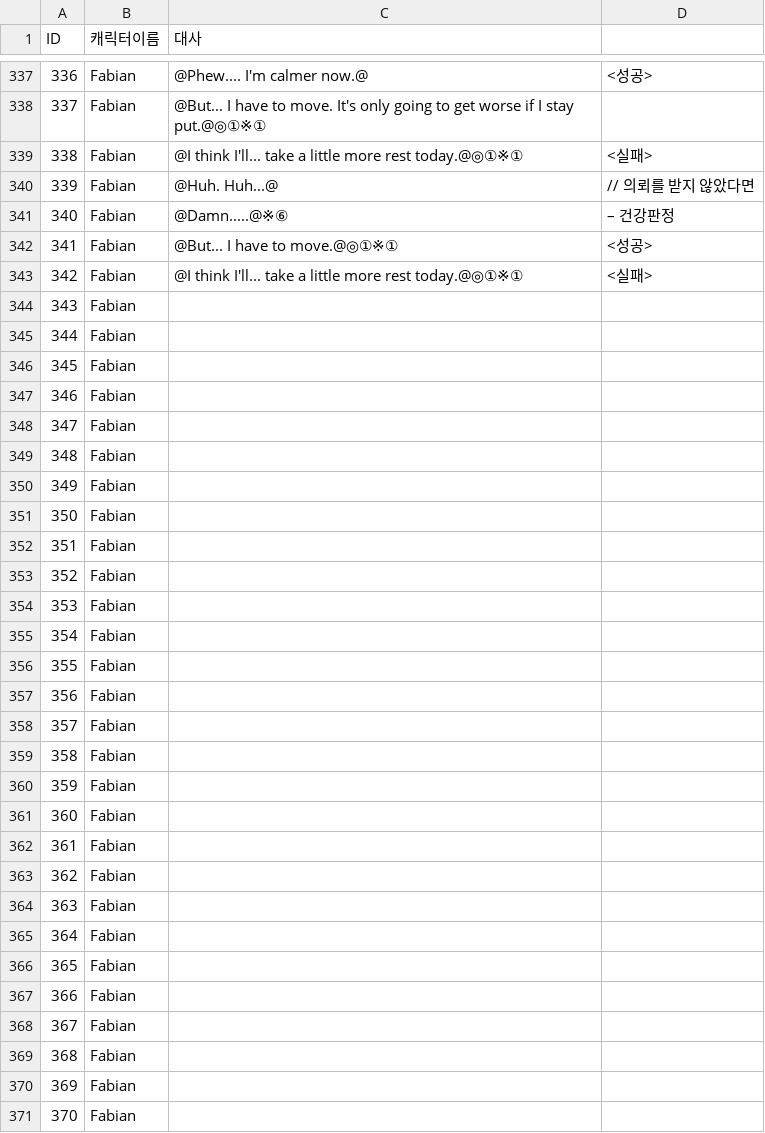
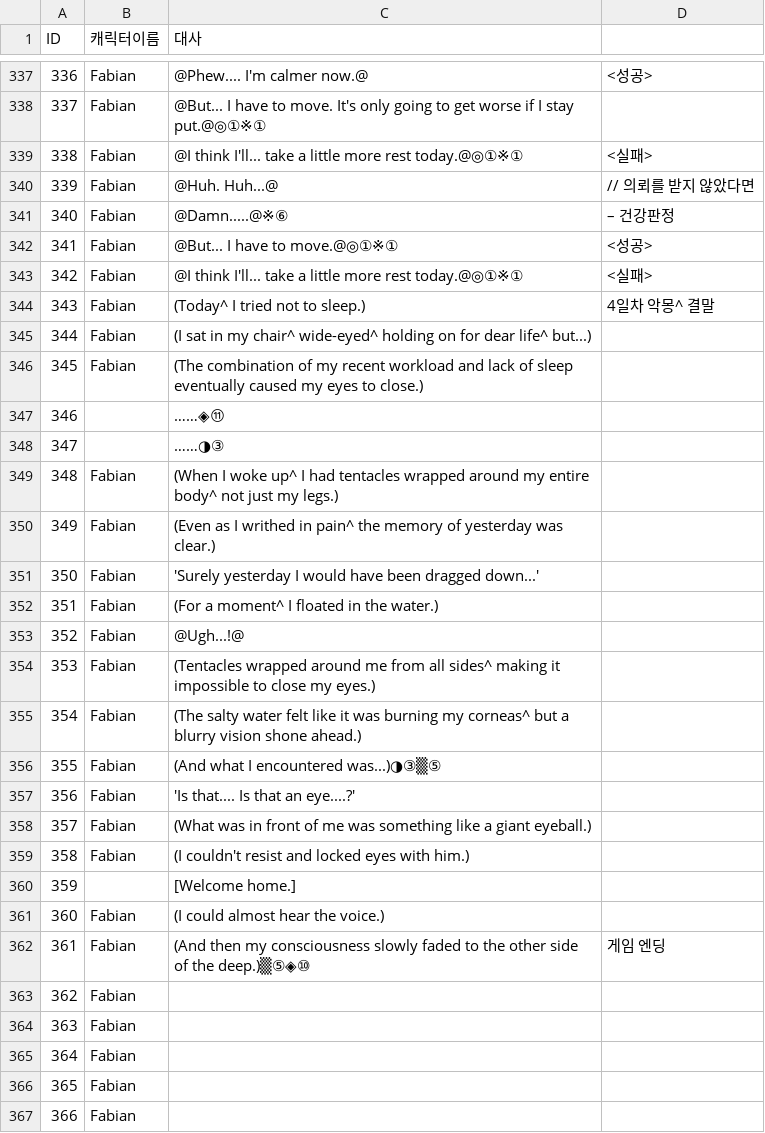
Before and after one commit to coolblue1853/SCoW, a CSV file: Assets/Script/Asset/Resources/1st_DetectiveOffice.csv, drawn as a sheet; only a part is shown, gaps mark what is left out; the shorter side is filled out with more unchanged rows.

```diff
--- a/Assets/Script/Asset/Resources/1st_DetectiveOffice.csv
+++ b/Assets/Script/Asset/Resources/1st_DetectiveOffice.csv
@@ -343,21 +343,21 @@ ID,캐릭터이름,대사,
 342,Fabian,@I think I'll... take a little more rest today.@◎①※①,<실패>
-343,Fabian,,
-344,Fabian,,
-345,Fabian,,
-346,Fabian,,
-347,Fabian,,
-348,Fabian,,
-349,Fabian,,
-350,Fabian,,
-351,Fabian,,
-352,Fabian,,
-353,Fabian,,
-354,Fabian,,
-355,Fabian,,
-356,Fabian,,
-357,Fabian,,
-358,Fabian,,
-359,Fabian,,
-360,Fabian,,
-361,Fabian,,
+343,Fabian,(Today^ I tried not to sleep.),4일차 악몽^ 결말
+344,Fabian,(I sat in my chair^ wide-eyed^ holding on for dear life^ but...),
+345,Fabian,(The combination of my recent workload and lack of sleep eventually caused my eyes to close.),
+346,,……◈⑪,
+347,,……◑③,
+348,Fabian,(When I woke up^ I had tentacles wrapped around my entire body^ not just my legs.),
+349,Fabian,(Even as I writhed in pain^ the memory of yesterday was clear.),
+350,Fabian,'Surely yesterday I would have been dragged down...',
+351,Fabian,(For a moment^ I floated in the water.),
+352,Fabian,@Ugh...!@,
+353,Fabian,(Tentacles wrapped around me from all sides^ making it impossible to close my eyes.),
+354,Fabian,(The salty water felt like it was burning my corneas^ but a blurry vision shone ahead.),
+355,Fabian,(And what I encountered was...)◑③▒⑤,
+356,Fabian,'Is that.... Is that an eye....?',
+357,Fabian,(What was in front of me was something like a giant eyeball.),
+358,Fabian,(I couldn't resist and locked eyes with him.),
+359,,[Welcome home.],
+360,Fabian,(I could almost hear the voice.),
+361,Fabian,(And then my consciousness slowly faded to the other side of the deep.)▒⑤◈⑩,게임 엔딩
 362,Fabian,,
```
Also changed, not shown: Assets/Script/Asset/Resources/2nd_NoonEvent.csv, Assets/Script/Asset/Resources/InSewer.csv, 7 other files.
